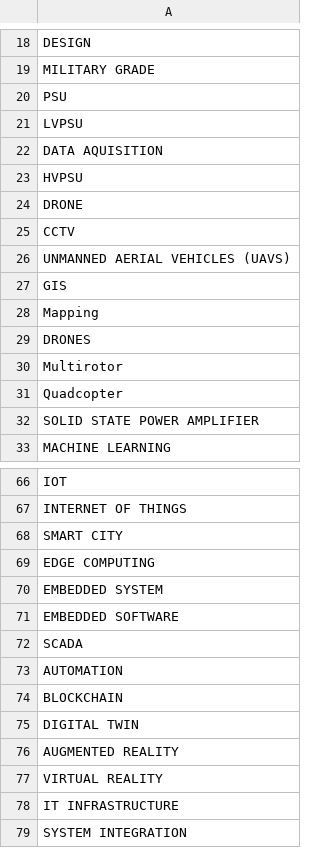
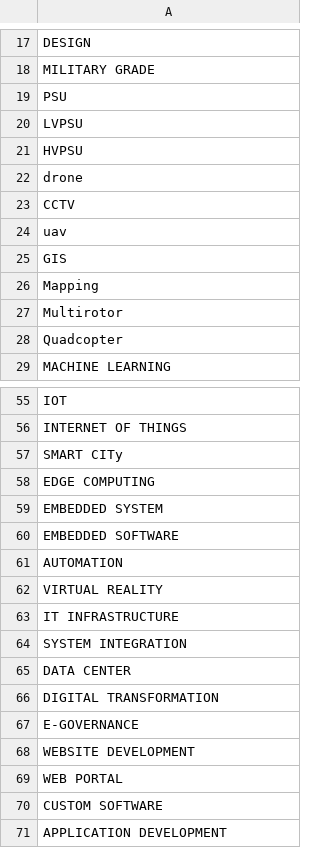
Before and after one commit to AakashBhat1/GeMSentry, a CSV file: config/keywords.csv, drawn as a sheet; only a part is shown, gaps mark what is left out; the shorter side is filled out with more unchanged rows; the diff covers the shown part only.

```diff
--- a/config/keywords.csv
+++ b/config/keywords.csv
@@ -21,13 +20,10 @@ PSU
 LVPSU
-DATA AQUISITION
 HVPSU
-DRONE
+drone
 CCTV
-UNMANNED AERIAL VEHICLES (UAVS)
+uav
 GIS
 Mapping
-DRONES
 Multirotor
 Quadcopter
-SOLID STATE POWER AMPLIFIER
 MACHINE LEARNING
@@ -67,3 +56,3 @@ IOT
 INTERNET OF THINGS
-SMART CITY
+SMART CITy
 EDGE COMPUTING
@@ -71,7 +60,3 @@ EMBEDDED SYSTEM
 EMBEDDED SOFTWARE
-SCADA
 AUTOMATION
-BLOCKCHAIN
-DIGITAL TWIN
-AUGMENTED REALITY
 VIRTUAL REALITY
```
Also changed, not shown: 1 added row, 9 removed rows and 6 edited cells elsewhere in this file, 24 other files.
